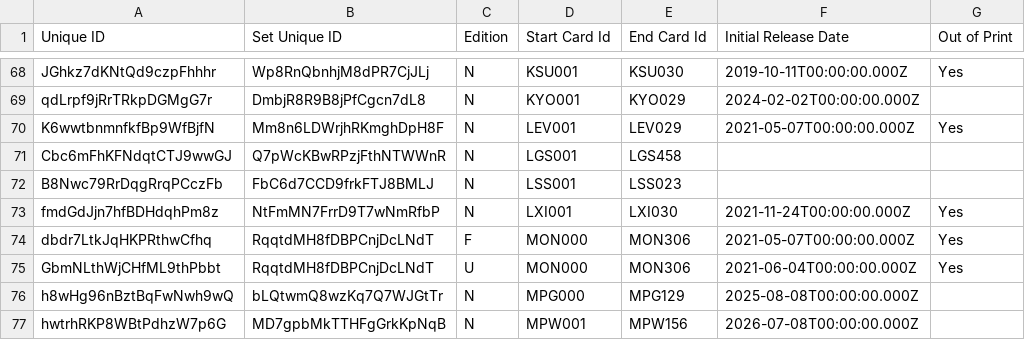
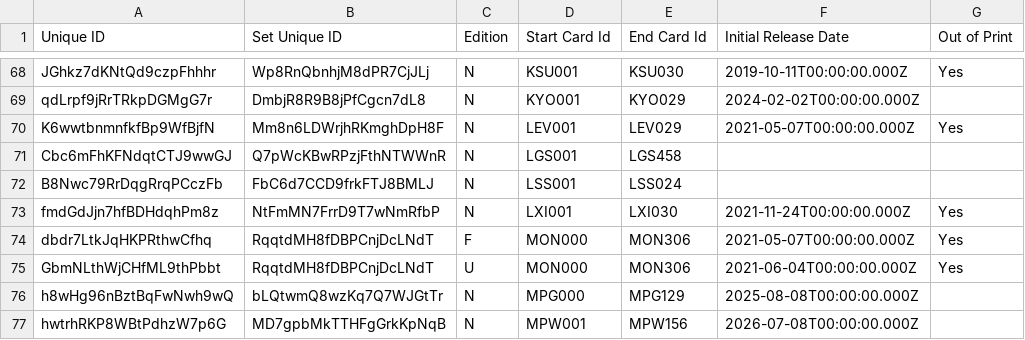
Before and after one commit to IAmThermite/flesh-and-blood-cards, a CSV file: csvs/english/set-printing.csv, drawn as a sheet; only a part is shown, gaps mark what is left out; the diff names each change by its address in the sheet, - before the commit and + after, or states it on an @@ line.

```diff
--- a/csvs/english/set-printing.csv
+++ b/csvs/english/set-printing.csv
-E72 (End Card Id): LSS023
+E72 (End Card Id): LSS024
```
Also changed, not shown: csvs/english/living-legend-cc.csv, 7 other files.
